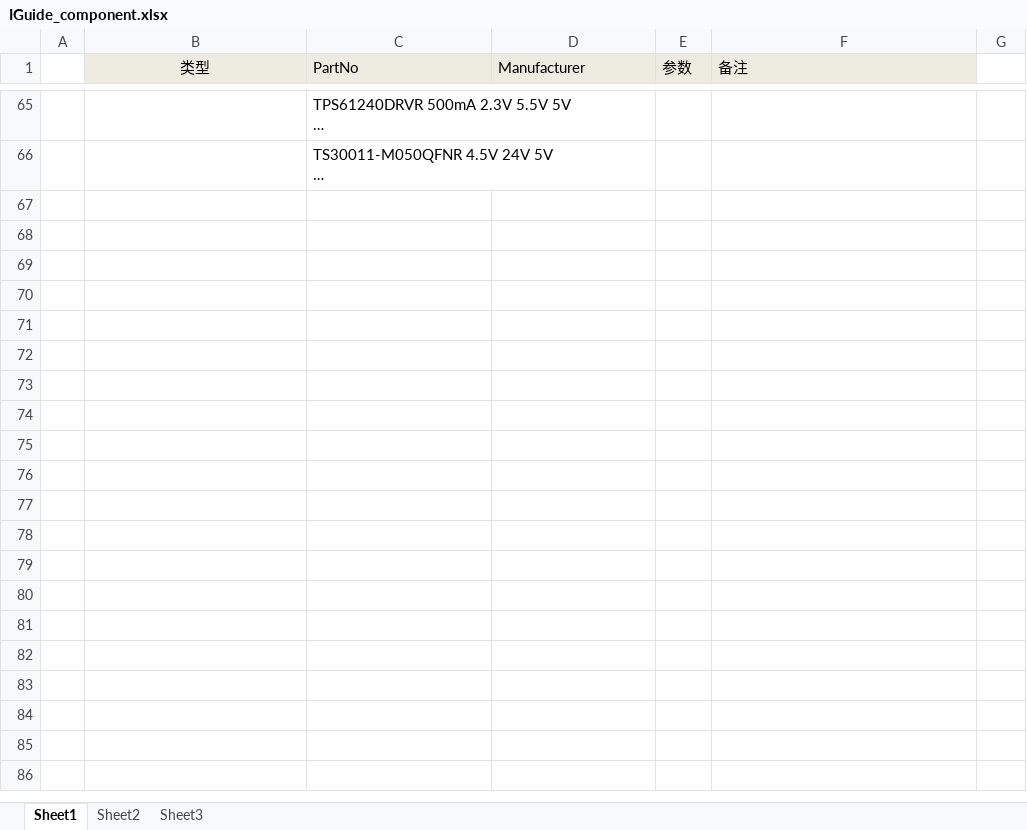
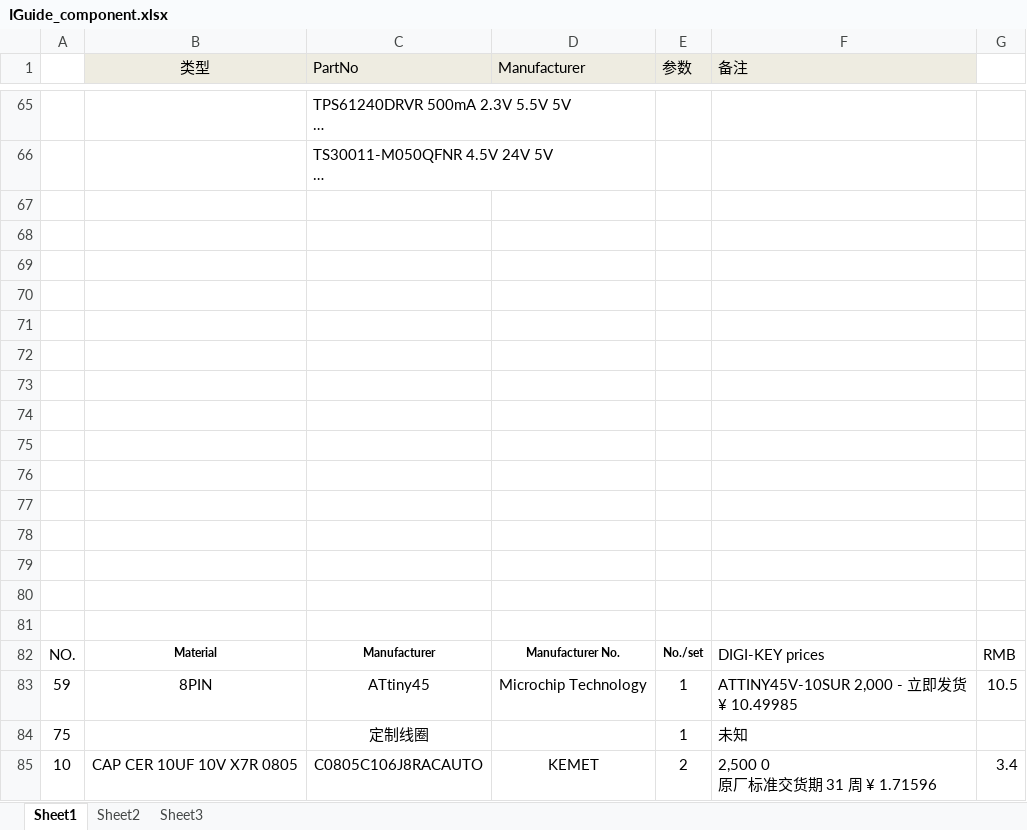
Before and after one commit to RuanJG/mypcb, an Excel workbook: BOM/IGuide_component.xlsx, sheet Sheet1, drawn as a sheet; only a part is shown, gaps mark what is left out; long unchanged cells end in …; values as stored, in another font and other column widths than the file's, no borders; charts and pictures not drawn; ↵ is a line break in a cell; the diff covers the shown part only; the diff names each change by its address in the sheet, - before the commit and + after, or states it on an @@ line.

```diff
--- a/BOM/IGuide_component.xlsx (sheet Sheet1)
+++ b/BOM/IGuide_component.xlsx (sheet Sheet1)
+row 67: (empty)
+row 68: (empty)
+row 69: (empty)
+row 70: (empty)
+row 71: (empty)
+row 72: (empty)
+row 73: (empty)
+row 74: (empty)
+row 75: (empty)
+row 76: (empty)
+row 77: (empty)
+row 78: (empty)
+row 79: (empty)
+row 80: (empty)
+row 81: (empty)
+row 82: NO. | Material | Manufacturer | Manufacturer No. | No./set | DIGI-KEY prices | RMB
+row 83: 59 | 8PIN | ATtiny45 | Microchip Technology | 1 | ATTINY45V-10SUR 2,000 - 立即发货 ↵ ¥ 10.49985 | 10.5
+row 84: 75 |  | 定制线圈 |  | 1 | 未知
+row 85: 10 | CAP CER 10UF 10V X7R 0805 | C0805C106J8RACAUTO | KEMET | 2 | 2,500 0 ↵ 原厂标准交货期 31 周 ¥ 1.71596 | 3.4
```
Also changed, not shown: 10 added rows elsewhere in this sheet, charts or pictures, 42 other files.
